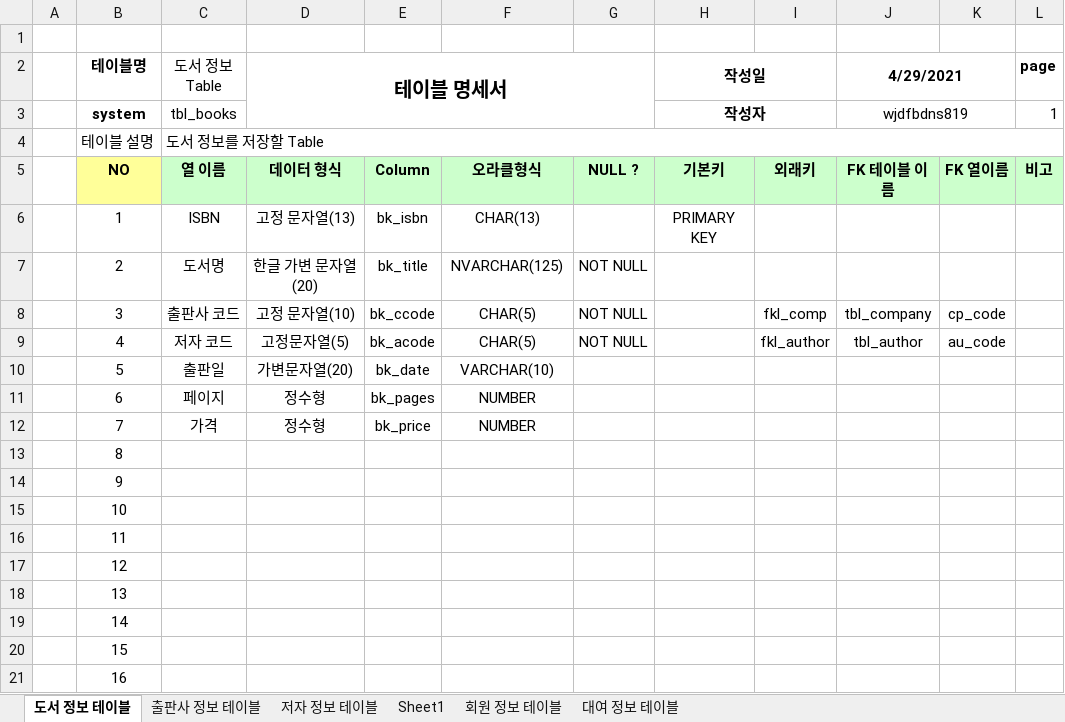
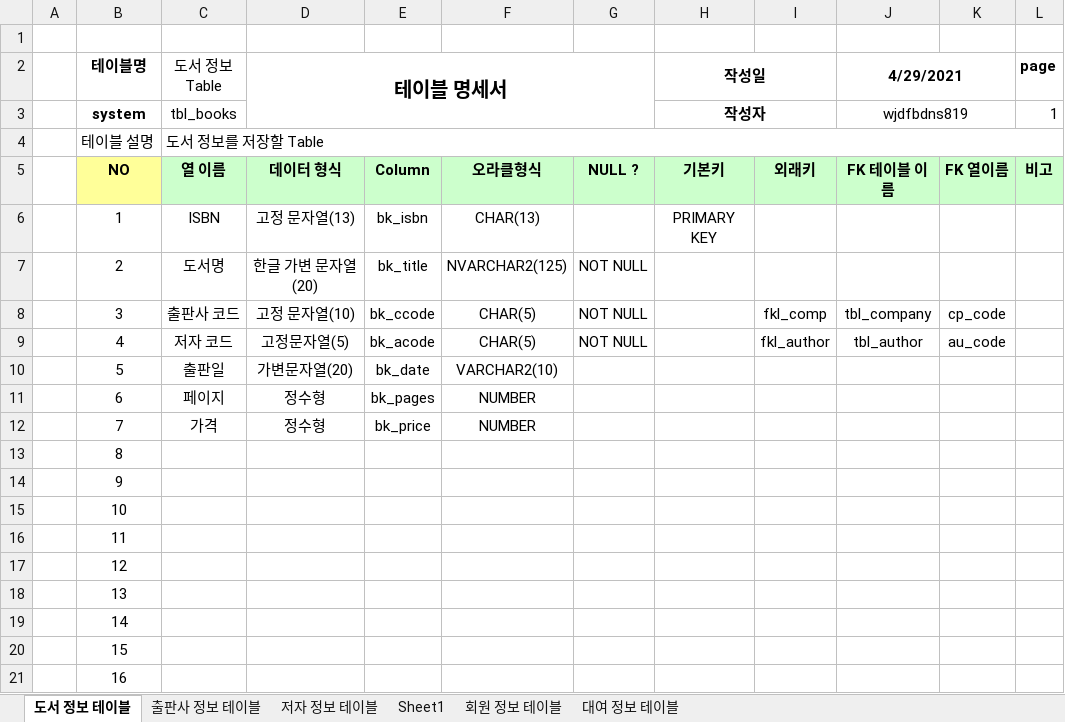
Before and after one commit to wjdfbdns819/Biz_403_2021_04_DBMS, an Excel workbook: 도서대여 프로젝트/도서정보_테이블명세.xlsx, sheet 도서 정보 테이블, drawn as a sheet; values as stored, in another font and other column widths than the file's, no borders; the diff names each change by its address in the sheet, - before the commit and + after, or states it on an @@ line.

```diff
--- a/도서대여 프로젝트/도서정보_테이블명세.xlsx (sheet 도서 정보 테이블)
+++ b/도서대여 프로젝트/도서정보_테이블명세.xlsx (sheet 도서 정보 테이블)
-F7: NVARCHAR(125)
+F7: NVARCHAR2(125)
-F10: VARCHAR(10)
+F10: VARCHAR2(10)
```
Also changed, not shown: 9 other files.
